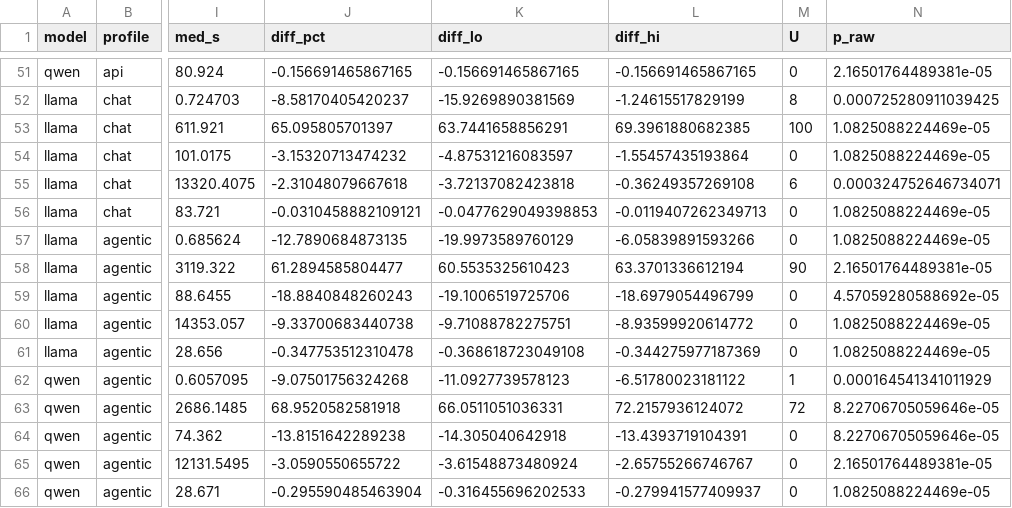
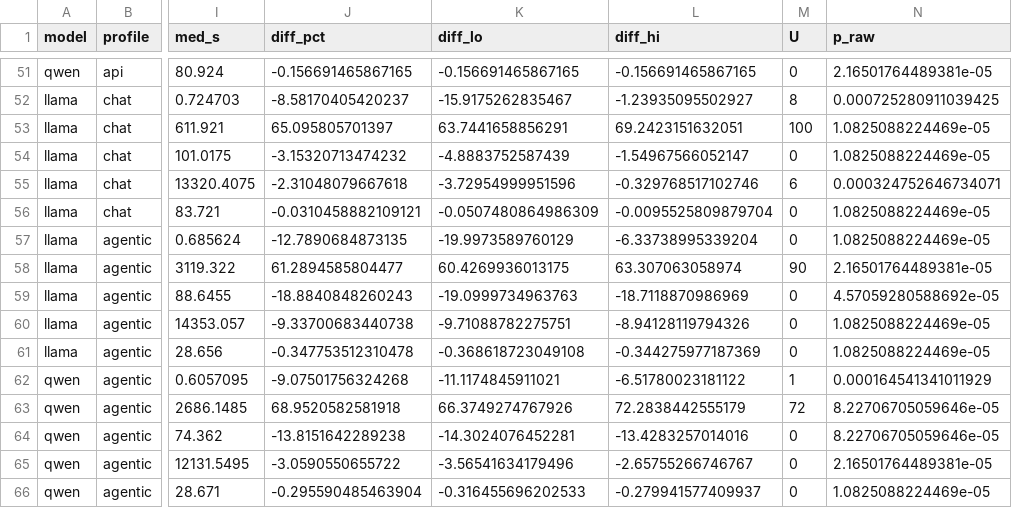
Before and after one commit to viper-offsec/ww-project, a CSV file: analysis/output/sens_iqr.csv, drawn as a sheet; only a part is shown, gaps mark what is left out; the diff covers the shown part only; the diff names each change by its address in the sheet, - before the commit and + after, or states it on an @@ line.

```diff
--- a/analysis/output/sens_iqr.csv
+++ b/analysis/output/sens_iqr.csv
-K52 (diff_lo): -15.9269890381569
+K52 (diff_lo): -15.9175262835467
-L52 (diff_hi): -1.24615517829199
+L52 (diff_hi): -1.23935095502927
-L53 (diff_hi): 69.3961880682385
+L53 (diff_hi): 69.2423151632051
-K54 (diff_lo): -4.87531216083597
+K54 (diff_lo): -4.8883752587439
-L54 (diff_hi): -1.55457435193864
+L54 (diff_hi): -1.54967566052147
-K55 (diff_lo): -3.72137082423818
+K55 (diff_lo): -3.72954999951596
-L55 (diff_hi): -0.36249357269108
+L55 (diff_hi): -0.329768517102746
-K56 (diff_lo): -0.0477629049398853
+K56 (diff_lo): -0.0507480864986309
-L56 (diff_hi): -0.0119407262349713
+L56 (diff_hi): -0.0095525809879704
-L57 (diff_hi): -6.05839891593266
+L57 (diff_hi): -6.33738995339204
-K58 (diff_lo): 60.5535325610423
+K58 (diff_lo): 60.4269936013175
-L58 (diff_hi): 63.3701336612194
+L58 (diff_hi): 63.307063058974
-K59 (diff_lo): -19.1006519725706
+K59 (diff_lo): -19.0999734963763
-L59 (diff_hi): -18.6979054496799
+L59 (diff_hi): -18.7118870986969
-L60 (diff_hi): -8.93599920614772
+L60 (diff_hi): -8.94128119794326
-K62 (diff_lo): -11.0927739578123
+K62 (diff_lo): -11.1174845911021
-K63 (diff_lo): 66.0511051036331
+K63 (diff_lo): 66.3749274767926
-L63 (diff_hi): 72.2157936124072
+L63 (diff_hi): 72.2838442555179
-K64 (diff_lo): -14.305040642918
+K64 (diff_lo): -14.3024076452281
-L64 (diff_hi): -13.4393719104391
+L64 (diff_hi): -13.4283257014016
-K65 (diff_lo): -3.61548873480924
+K65 (diff_lo): -3.56541634179496
```
Also changed, not shown: 59 edited cells elsewhere in this file, analysis/output/rq1_rq2.csv, analysis/output/sens_rq1_pint.csv, 16 other files.
